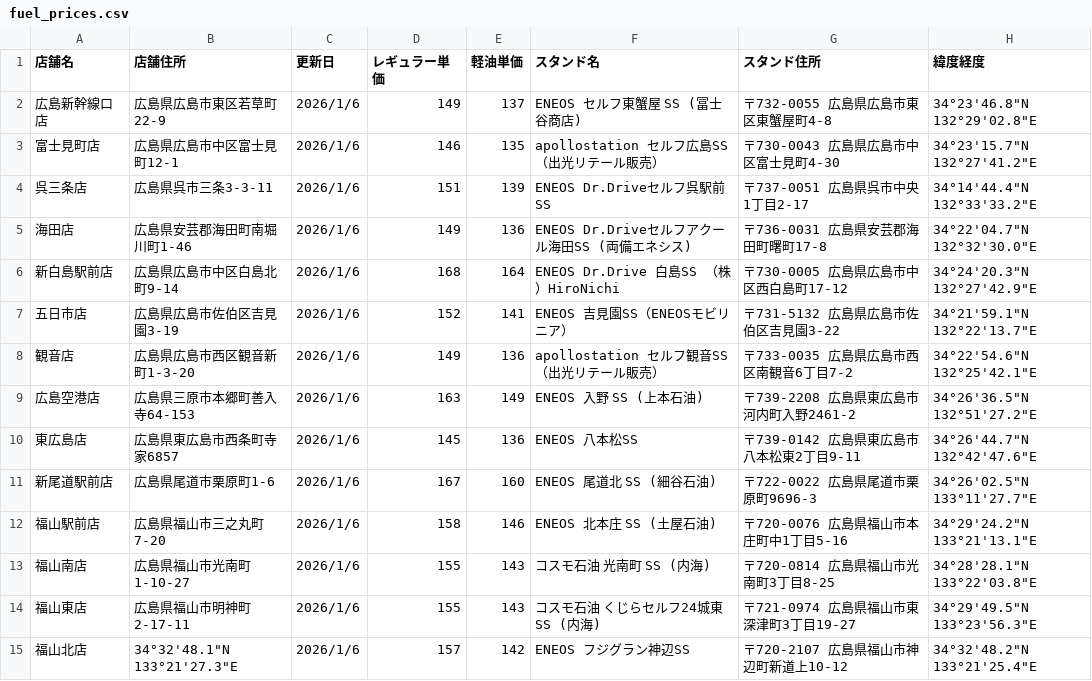
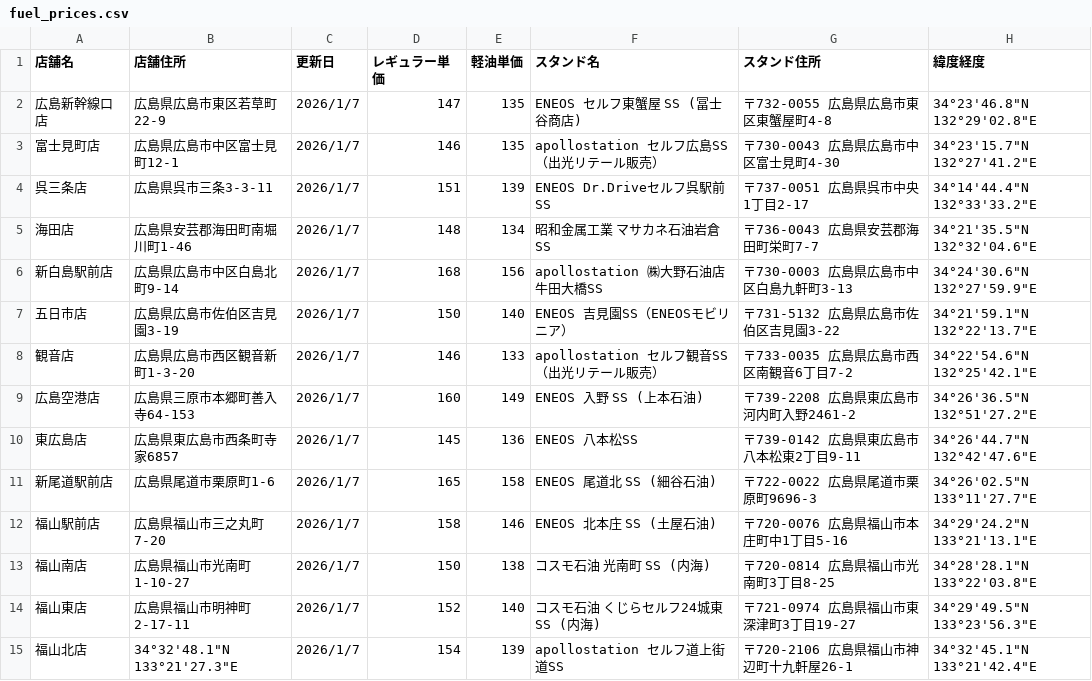
Before and after one commit to shintaro2501/fuel_price_board, a CSV file: fuel_prices.csv, drawn as a sheet.

Commit message:
Add files via upload

```diff
--- a/fuel_prices.csv
+++ b/fuel_prices.csv
@@ -1,15 +1,15 @@
 店舗名,店舗住所,更新日,レギュラー単価,軽油単価,スタンド名,スタンド住所,緯度経度
-広島新幹線口店,広島県広島市東区若草町22-9,2026/1/6,149,137,ENEOS セルフ東蟹屋 SS (冨士谷商店),〒732-0055 広島県広島市東区東蟹屋町4-8,34°23'46.8"N 132°29'02.8"E
-富士見町店,広島県広島市中区富士見町12-1,2026/1/6,146,135,apollostation セルフ広島SS（出光リテール販売）,〒730-0043 広島県広島市中区富士見町4-30,34°23'15.7"N 132°27'41.2"E
-呉三条店,広島県呉市三条3-3-11,2026/1/6,151,139,ENEOS Dr.Driveセルフ呉駅前SS,〒737-0051 広島県呉市中央1丁目2-17,34°14'44.4"N 132°33'33.2"E
-海田店,広島県安芸郡海田町南堀川町1-46,2026/1/6,149,136,ENEOS Dr.Driveセルフアクール海田SS (両備エネシス),〒736-0031 広島県安芸郡海田町曙町17-8,34°22'04.7"N 132°32'30.0"E
-新白島駅前店,広島県広島市中区白島北町9-14,2026/1/6,168,164,ENEOS Dr.Drive 白島SS （株）HiroNichi,〒730-0005 広島県広島市中区西白島町17-12,34°24'20.3"N 132°27'42.9"E
-五日市店,広島県広島市佐伯区吉見園3-19,2026/1/6,152,141,ENEOS 吉見園SS（ENEOSモビリニア）,〒731-5132 広島県広島市佐伯区吉見園3-22,34°21'59.1"N 132°22'13.7"E
-観音店,広島県広島市西区観音新町1-3-20,2026/1/6,149,136,apollostation セルフ観音SS（出光リテール販売）,〒733-0035 広島県広島市西区南観音6丁目7-2,34°22'54.6"N 132°25'42.1"E
-広島空港店,広島県三原市本郷町善入寺64-153,2026/1/6,163,149,ENEOS 入野 SS (上本石油),〒739-2208 広島県東広島市河内町入野2461-2,34°26'36.5"N 132°51'27.2"E
-東広島店,広島県東広島市西条町寺家6857,2026/1/6,145,136,ENEOS 八本松SS,〒739-0142 広島県東広島市八本松東2丁目9-11,34°26'44.7"N 132°42'47.6"E
-新尾道駅前店,広島県尾道市栗原町1-6,2026/1/6,167,160,ENEOS 尾道北 SS (細谷石油),〒722-0022 広島県尾道市栗原町9696-3,34°26'02.5"N 133°11'27.7"E
-福山駅前店,広島県福山市三之丸町7-20,2026/1/6,158,146,ENEOS 北本庄 SS (土屋石油),〒720-0076 広島県福山市本庄町中1丁目5-16,34°29'24.2"N 133°21'13.1"E
-福山南店,広島県福山市光南町1-10-27,2026/1/6,155,143,コスモ石油 光南町 SS (内海),〒720-0814 広島県福山市光南町3丁目8-25,34°28'28.1"N 133°22'03.8"E
-福山東店,広島県福山市明神町2-17-11,2026/1/6,155,143,コスモ石油 くじらセルフ24城東 SS (内海),〒721-0974 広島県福山市東深津町3丁目19-27,34°29'49.5"N 133°23'56.3"E
-福山北店,34°32'48.1"N 133°21'27.3"E,2026/1/6,157,142,ENEOS フジグラン神辺SS,〒720-2107 広島県福山市神辺町新道上10-12,34°32'48.2"N 133°21'25.4"E
+広島新幹線口店,広島県広島市東区若草町22-9,2026/1/7,147,135,ENEOS セルフ東蟹屋 SS (冨士谷商店),〒732-0055 広島県広島市東区東蟹屋町4-8,34°23'46.8"N 132°29'02.8"E
+富士見町店,広島県広島市中区富士見町12-1,2026/1/7,146,135,apollostation セルフ広島SS（出光リテール販売）,〒730-0043 広島県広島市中区富士見町4-30,34°23'15.7"N 132°27'41.2"E
+呉三条店,広島県呉市三条3-3-11,2026/1/7,151,139,ENEOS Dr.Driveセルフ呉駅前SS,〒737-0051 広島県呉市中央1丁目2-17,34°14'44.4"N 132°33'33.2"E
+海田店,広島県安芸郡海田町南堀川町1-46,2026/1/7,148,134,昭和金属工業 マサカネ石油岩倉 SS,〒736-0043 広島県安芸郡海田町栄町7-7,34°21'35.5"N 132°32'04.6"E
+新白島駅前店,広島県広島市中区白島北町9-14,2026/1/7,168,156,apollostation ㈱大野石油店 牛田大橋SS,〒730-0003 広島県広島市中区白島九軒町3-13,34°24'30.6"N 132°27'59.9"E
+五日市店,広島県広島市佐伯区吉見園3-19,2026/1/7,150,140,ENEOS 吉見園SS（ENEOSモビリニア）,〒731-5132 広島県広島市佐伯区吉見園3-22,34°21'59.1"N 132°22'13.7"E
+観音店,広島県広島市西区観音新町1-3-20,2026/1/7,146,133,apollostation セルフ観音SS（出光リテール販売）,〒733-0035 広島県広島市西区南観音6丁目7-2,34°22'54.6"N 132°25'42.1"E
+広島空港店,広島県三原市本郷町善入寺64-153,2026/1/7,160,149,ENEOS 入野 SS (上本石油),〒739-2208 広島県東広島市河内町入野2461-2,34°26'36.5"N 132°51'27.2"E
+東広島店,広島県東広島市西条町寺家6857,2026/1/7,145,136,ENEOS 八本松SS,〒739-0142 広島県東広島市八本松東2丁目9-11,34°26'44.7"N 132°42'47.6"E
+新尾道駅前店,広島県尾道市栗原町1-6,2026/1/7,165,158,ENEOS 尾道北 SS (細谷石油),〒722-0022 広島県尾道市栗原町9696-3,34°26'02.5"N 133°11'27.7"E
+福山駅前店,広島県福山市三之丸町7-20,2026/1/7,158,146,ENEOS 北本庄 SS (土屋石油),〒720-0076 広島県福山市本庄町中1丁目5-16,34°29'24.2"N 133°21'13.1"E
+福山南店,広島県福山市光南町1-10-27,2026/1/7,150,138,コスモ石油 光南町 SS (内海),〒720-0814 広島県福山市光南町3丁目8-25,34°28'28.1"N 133°22'03.8"E
+福山東店,広島県福山市明神町2-17-11,2026/1/7,152,140,コスモ石油 くじらセルフ24城東 SS (内海),〒721-0974 広島県福山市東深津町3丁目19-27,34°29'49.5"N 133°23'56.3"E
+福山北店,34°32'48.1"N 133°21'27.3"E,2026/1/7,154,139,apollostation セルフ道上街道SS,〒720-2106 広島県福山市神辺町十九軒屋26-1,34°32'45.1"N 133°21'42.4"E
```
